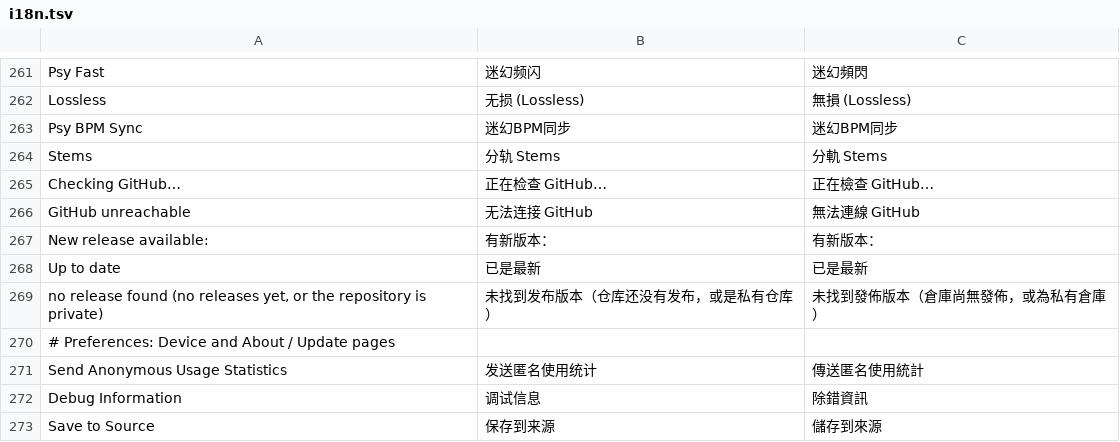
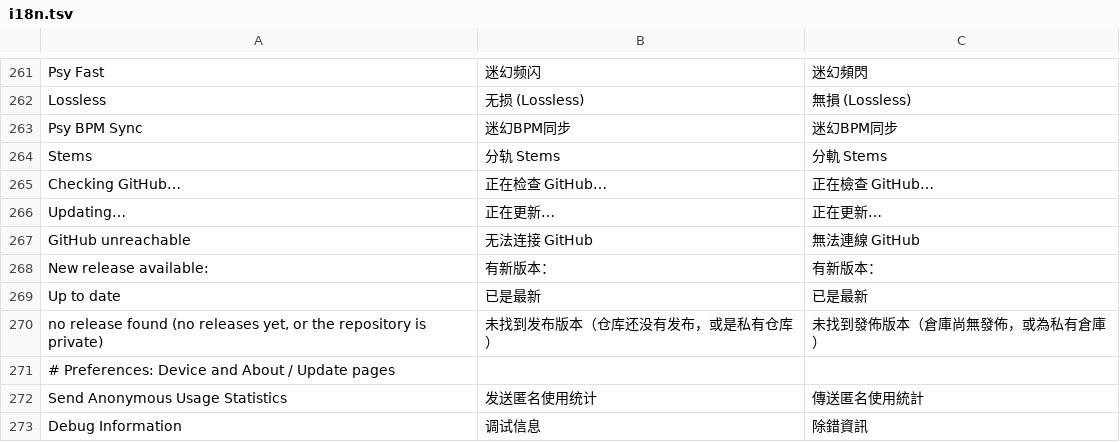
Before and after one commit to Cd1s/EngineX-OS, a TSV file: tools/ui-mod/i18n.tsv, drawn as a sheet; only a part is shown, gaps mark what is left out; the shorter side is filled out with more unchanged rows.

```diff
--- a/tools/ui-mod/i18n.tsv
+++ b/tools/ui-mod/i18n.tsv
@@ -265,2 +265,3 @@ Stems	分轨 Stems	分軌 Stems
 Checking GitHub…	正在检查 GitHub…	正在檢查 GitHub…
+Updating…	正在更新…	正在更新…
 GitHub unreachable	无法连接 GitHub	無法連線 GitHub
```
Also changed, not shown: 2 other files.
